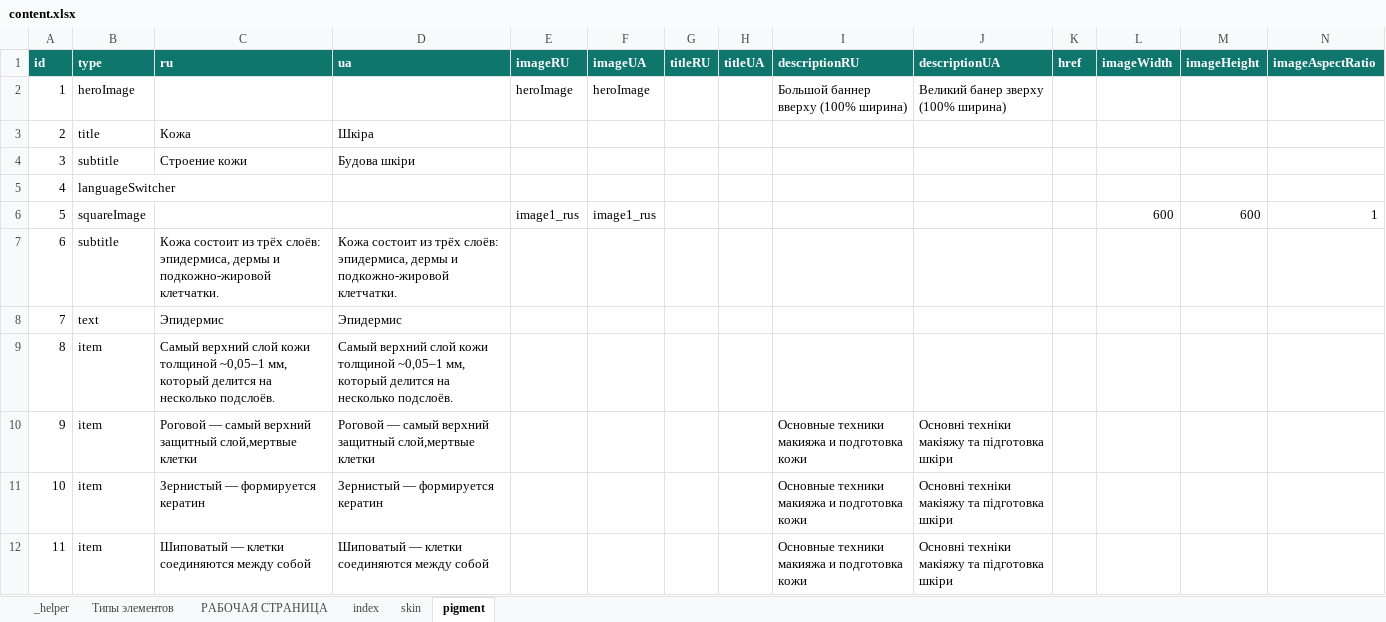
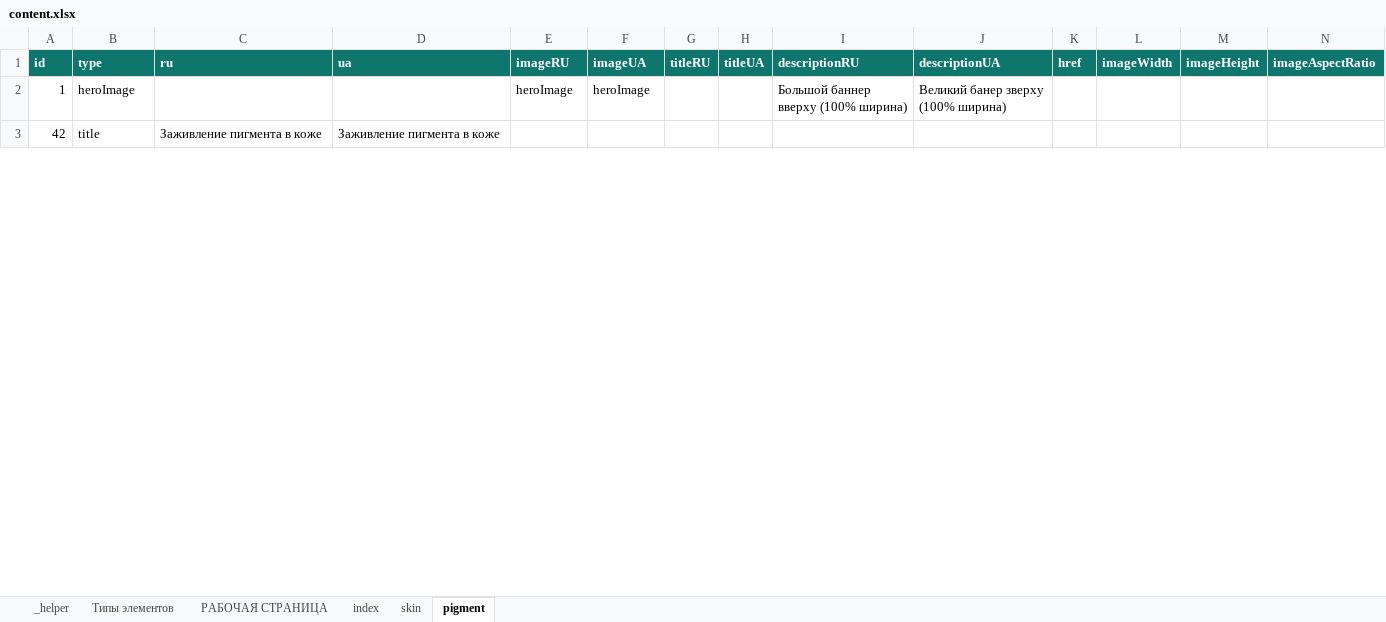
Before and after one commit to EugeneRusinsh1991/namipmu_app, an Excel workbook: src/content/content.xlsx, sheet pigment, drawn as a sheet; only a part is shown; values as stored, in another font and other column widths than the file's, no borders; conditional formats not drawn; removed rows and columns are numbered as before the commit, all else as after; rows hold the shown columns only; the diff covers the shown part only; the diff names each change by its address in the sheet, - before the commit and + after, or states it on an @@ line.

```diff
--- a/src/content/content.xlsx (sheet pigment)
+++ b/src/content/content.xlsx (sheet pigment)
@@ column A (id) renumbered between rows 3 and 61 @@
-C3 (ru): Кожа
+C3 (ru): Заживление пигмента в коже
-D3 (ua): Шкіра
+D3 (ua): Заживление пигмента в коже
-row 4: 3 | subtitle | Строение кожи | Будова шкіри
-row 5: 4 | languageSwitcher
-row 6: 5 | squareImage |  |  | image1_rus | image1_rus |  |  |  |  |  | 600 | 600 | 1
-row 7: 6 | subtitle | Кожа состоит из трёх слоёв: эпидермиса, дермы и подкожно-жировой клетчатки. | Кожа состоит из трёх слоёв: эпидермиса, дермы и подкожно-жировой клетчатки.
-row 8: 7 | text | Эпидермис | Эпидермис
-row 9: 8 | item | Самый верхний слой кожи толщиной ~0,05–1 мм, который делится на несколько подслоёв. | Самый верхний слой кожи толщиной ~0,05–1 мм, который делится на несколько подслоёв.
-row 10: 9 | item | Роговой — самый верхний защитный слой,мертвые клетки | Роговой — самый верхний защитный слой,мертвые клетки |  |  |  |  | Основные техники макияжа и подготовка кожи | Основні техніки макіяжу та підготовка шкіри
-row 11: 10 | item | Зернистый — формируется кератин | Зернистый — формируется кератин |  |  |  |  | Основные техники макияжа и подготовка кожи | Основні техніки макіяжу та підготовка шкіри
-row 12: 11 | item | Шиповатый — клетки соединяются между собой | Шиповатый — клетки соединяются между собой |  |  |  |  | Основные техники макияжа и подготовка кожи | Основні техніки макіяжу та підготовка шкіри
```
Also changed, not shown: 4 added rows, 34 removed rows and 12 edited cells elsewhere in this sheet, 2 other files.
